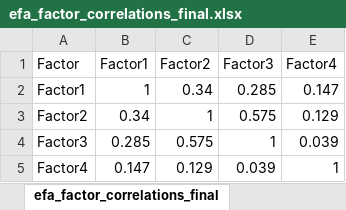
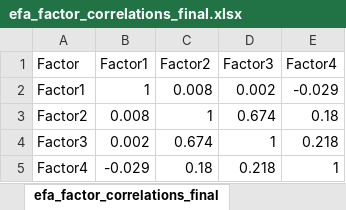
Before and after one commit to dpedrosac/qol_prospective, an Excel workbook: results/efa_factor_correlations_final.xlsx, sheet efa_factor_correlations_final, drawn as a sheet; values as stored, in another font and other column widths than the file's, no borders; the diff names each change by its address in the sheet, - before the commit and + after, or states it on an @@ line.

```diff
--- a/results/efa_factor_correlations_final.xlsx (sheet efa_factor_correlations_final)
+++ b/results/efa_factor_correlations_final.xlsx (sheet efa_factor_correlations_final)
-C2 (Factor2): 0.34
+C2 (Factor2): 0.008
-D2 (Factor3): 0.285
+D2 (Factor3): 0.002
-E2 (Factor4): 0.147
+E2 (Factor4): -0.029
-B3 (Factor1): 0.34
+B3 (Factor1): 0.008
-D3 (Factor3): 0.575
+D3 (Factor3): 0.674
-E3 (Factor4): 0.129
+E3 (Factor4): 0.18
-B4 (Factor1): 0.285
+B4 (Factor1): 0.002
-C4 (Factor2): 0.575
+C4 (Factor2): 0.674
-E4 (Factor4): 0.039
+E4 (Factor4): 0.218
-B5 (Factor1): 0.147
+B5 (Factor1): -0.029
-C5 (Factor2): 0.129
+C5 (Factor2): 0.18
-D5 (Factor3): 0.039
+D5 (Factor3): 0.218
```
Also changed, not shown: results/Table1.xlsx, results/efa_table_final.xlsx, 13 other files.
